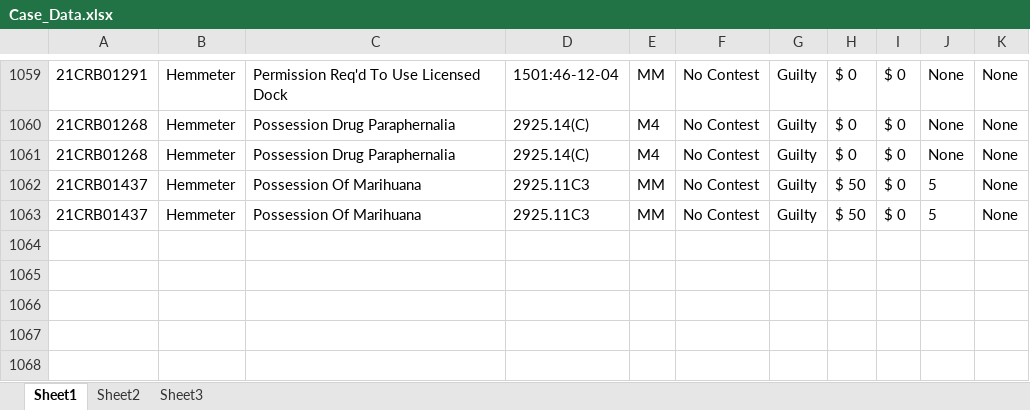
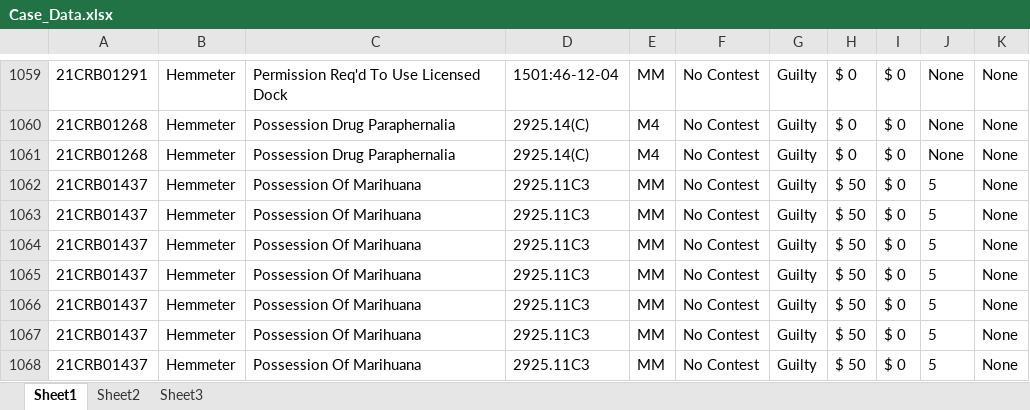
Before and after one commit to HunterProgram22/MuniEntry, an Excel workbook: db/Case_Data.xlsx, sheet Sheet1, drawn as a sheet; only a part is shown, gaps mark what is left out; values as stored, in another font and other column widths than the file's, no borders; the diff names each change by its address in the sheet, - before the commit and + after, or states it on an @@ line.

```diff
--- a/db/Case_Data.xlsx (sheet Sheet1)
+++ b/db/Case_Data.xlsx (sheet Sheet1)
+row 1064: 21CRB01437 | Hemmeter | Possession Of Marihuana | 2925.11C3 | MM | No Contest | Guilty | $ 50 | $ 0 | 5 | None
+row 1065: 21CRB01437 | Hemmeter | Possession Of Marihuana | 2925.11C3 | MM | No Contest | Guilty | $ 50 | $ 0 | 5 | None
+row 1066: 21CRB01437 | Hemmeter | Possession Of Marihuana | 2925.11C3 | MM | No Contest | Guilty | $ 50 | $ 0 | 5 | None
+row 1067: 21CRB01437 | Hemmeter | Possession Of Marihuana | 2925.11C3 | MM | No Contest | Guilty | $ 50 | $ 0 | 5 | None
+row 1068: 21CRB01437 | Hemmeter | Possession Of Marihuana | 2925.11C3 | MM | No Contest | Guilty | $ 50 | $ 0 | 5 | None
```
Also changed, not shown: 3 other files.
